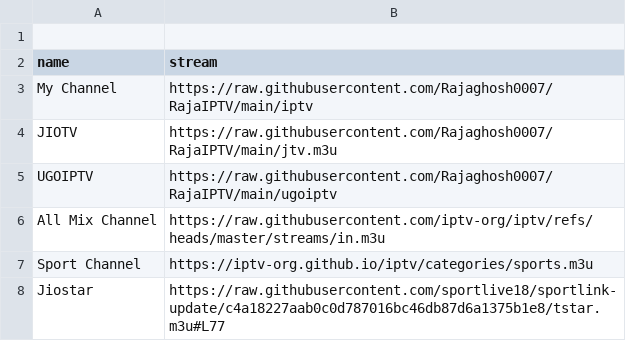
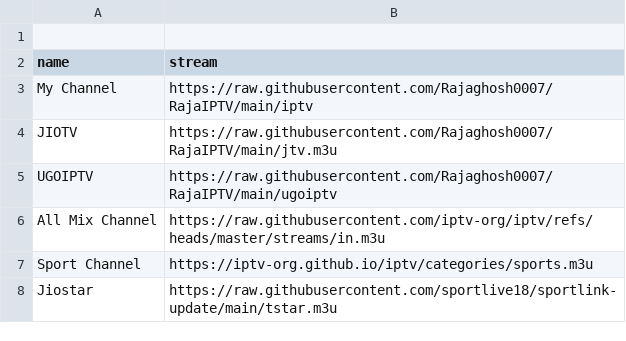
Before and after one commit to Rajaghosh0007/RajaIPTV, a CSV file: Data/streams.csv, drawn as a sheet.

Commit message:
Update streams.csv

```diff
--- a/Data/streams.csv
+++ b/Data/streams.csv
@@ -7,2 +7,2 @@ All Mix Channel, https://raw.githubusercontent.com/iptv-org/iptv/refs/heads/mast
 Sport Channel, https://iptv-org.github.io/iptv/categories/sports.m3u
-Jiostar, https://raw.githubusercontent.com/sportlive18/sportlink-update/c4a18227aab0c0d787016bc46db87d6a1375b1e8/tstar.m3u#L77
+Jiostar, https://raw.githubusercontent.com/sportlive18/sportlink-update/main/tstar.m3u
```
